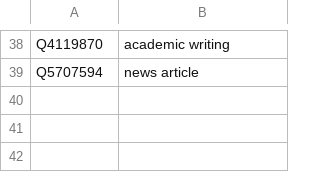
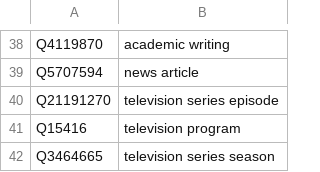
Before and after one commit to sgottsch/eventkg, a TSV file: src/resource/meta_data/wikidata/event_blacklist_classes.tsv, drawn as a sheet; only a part is shown, gaps mark what is left out.

Commit message:
fixed/improved/added extraction of event pages, event series and event series editions

```diff
--- a/src/resource/meta_data/wikidata/event_blacklist_classes.tsv
+++ b/src/resource/meta_data/wikidata/event_blacklist_classes.tsv
@@ -39 +39,4 @@ Q4119870	academic writing
 Q5707594	news article
+Q21191270	television series episode
+Q15416	television program
+Q3464665	television series season
```
Also changed, not shown: 12 other files.
